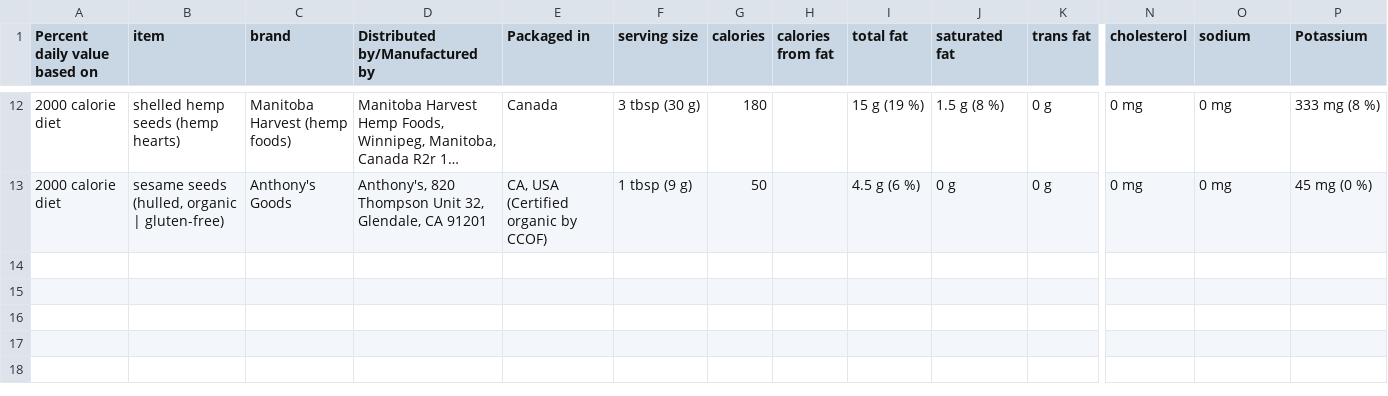
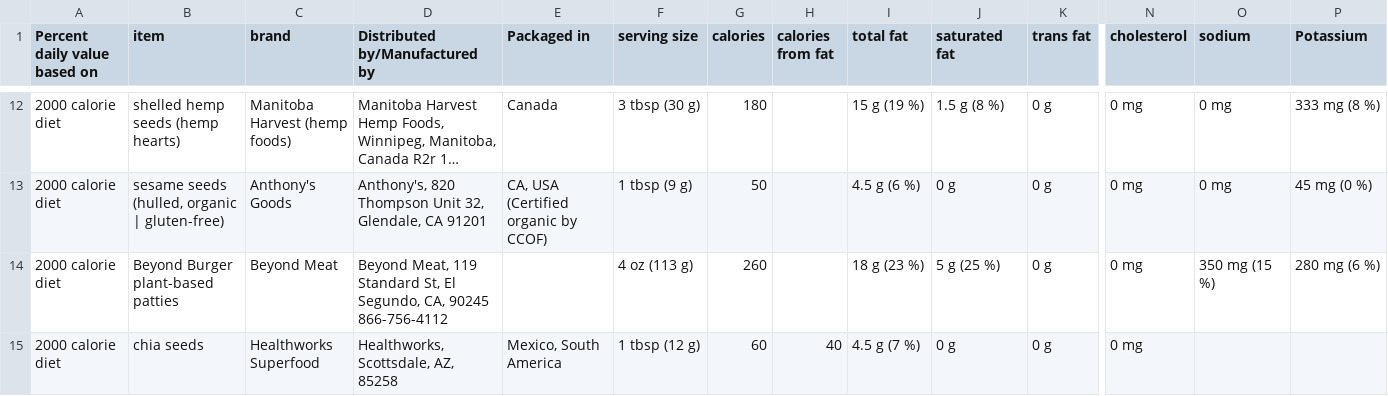
Before and after one commit to Shail-Shouryya/data, a CSV file: nutritionFacts.csv, drawn as a sheet; only a part is shown, gaps mark what is left out; long unchanged cells end in …; rows hold the shown columns only; the diff names each change by its address in the sheet, - before the commit and + after, or states it on an @@ line.

Commit message:
beyond burger patty, chia seeds (Healthworks Superfood)

```diff
--- a/nutritionFacts.csv
+++ b/nutritionFacts.csv
+row 14: 2000 calorie diet | Beyond Burger plant-based patties | Beyond Meat | Beyond Meat, 119 Standard St, El Segundo, CA, 90245 866-756-4112 |  | 4 oz (113 g) | 260 |  | 18 g (23 %) | 5 g (25 %) | 0 g | 0 mg | 350 mg (15 %) | 280 mg (6 %)
+row 15: 2000 calorie diet | chia seeds | Healthworks Superfood | Healthworks, Scottsdale, AZ, 85258 | Mexico, South America | 1 tbsp (12 g) | 60 | 40 | 4.5 g (7 %) | 0 g | 0 g | 0 mg
```
